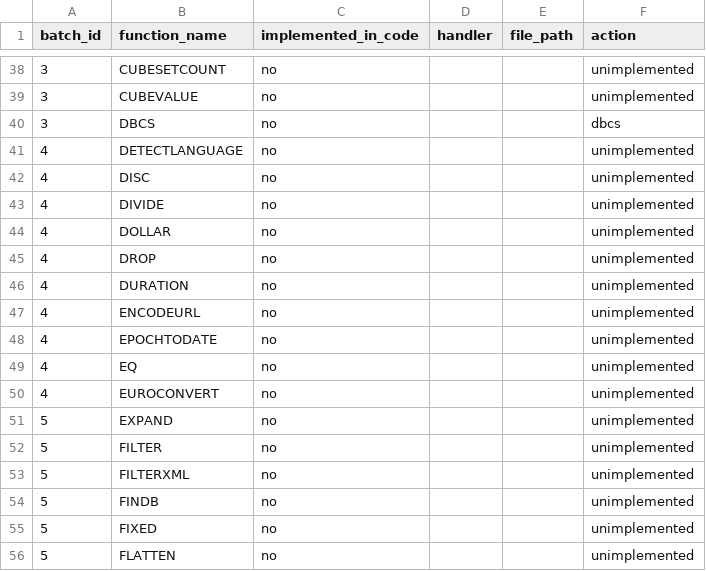
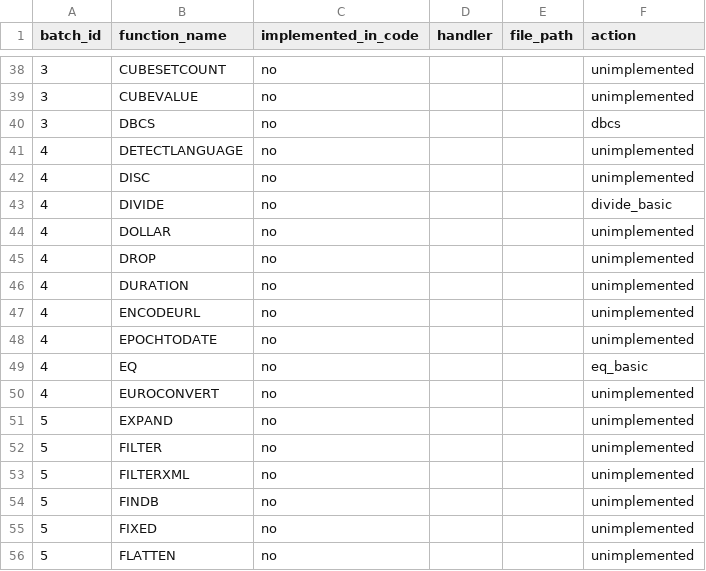
Before and after one commit to ThoroBid-AI/Dagger_IronCalc, a CSV file: specs/reports/function_impl_gap.csv, drawn as a sheet; only a part is shown, gaps mark what is left out.

```diff
--- a/specs/reports/function_impl_gap.csv
+++ b/specs/reports/function_impl_gap.csv
@@ -42,3 +42,3 @@ batch_id,function_name,implemented_in_code,handler,file_path,action
 4,DISC,no,,,unimplemented
-4,DIVIDE,no,,,unimplemented
+4,DIVIDE,no,,,divide_basic
 4,DOLLAR,no,,,unimplemented
@@ -48,3 +48,3 @@ batch_id,function_name,implemented_in_code,handler,file_path,action
 4,EPOCHTODATE,no,,,unimplemented
-4,EQ,no,,,unimplemented
+4,EQ,no,,,eq_basic
 4,EUROCONVERT,no,,,unimplemented
```
Also changed, not shown: specs/pipelines/function_fallbacks.csv, 3 other files.
